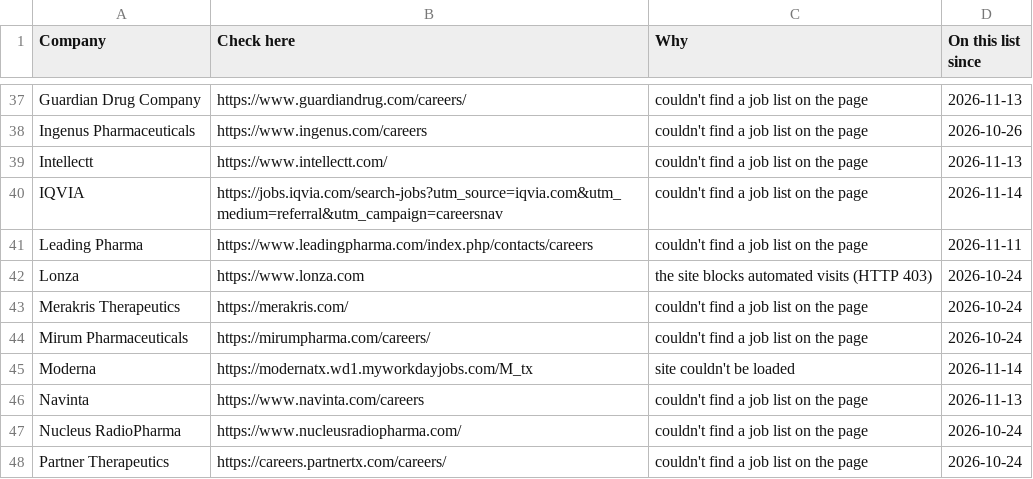
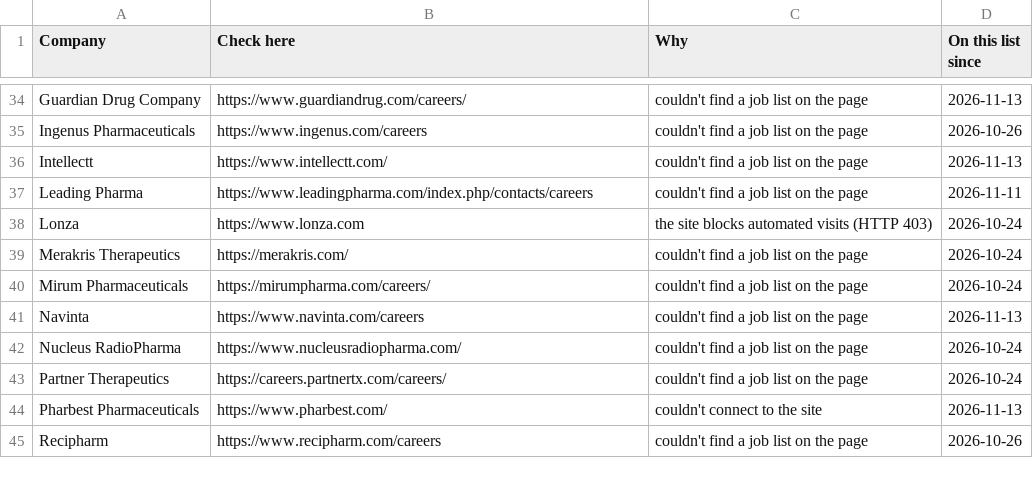
Before and after one commit to arkit-reg/Job_Watch_21, a CSV file: manual_check.csv, drawn as a sheet; only a part is shown, gaps mark what is left out; the shorter side is filled out with more unchanged rows; removed rows and columns are numbered as before the commit, all else as after; the diff covers the shown part only; the diff names each change by its address in the sheet, - before the commit and + after, or states it on an @@ line.

```diff
--- a/manual_check.csv
+++ b/manual_check.csv
-row 40: IQVIA | https://jobs.iqvia.com/search-jobs?utm_source=iqvia.com&utm_medium=referral&utm_campaign=careersnav | couldn't find a job list on the page | 2026-11-14
-row 45: Moderna | https://modernatx.wd1.myworkdayjobs.com/M_tx | site couldn't be loaded | 2026-11-14
```
Also changed, not shown: 2 added rows and 7 removed rows elsewhere in this file, jobs_log.csv, 1 other file.
